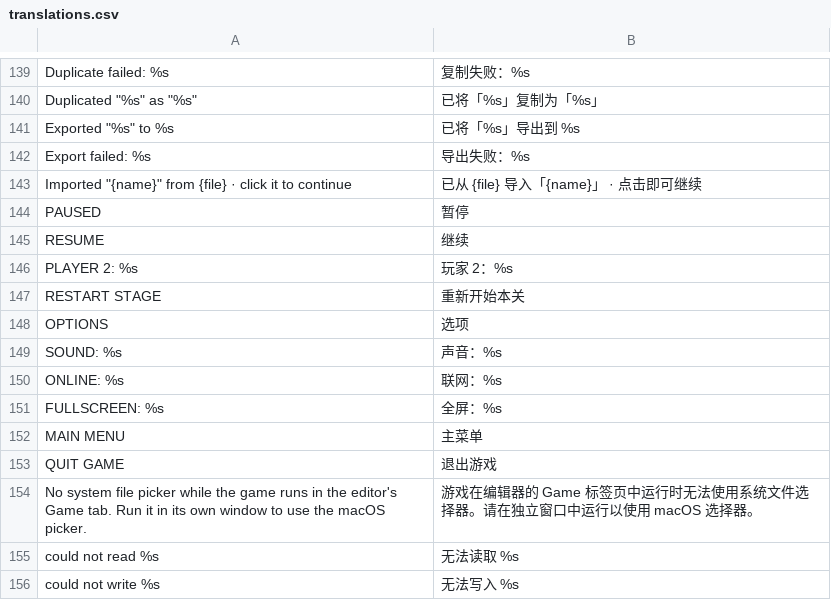
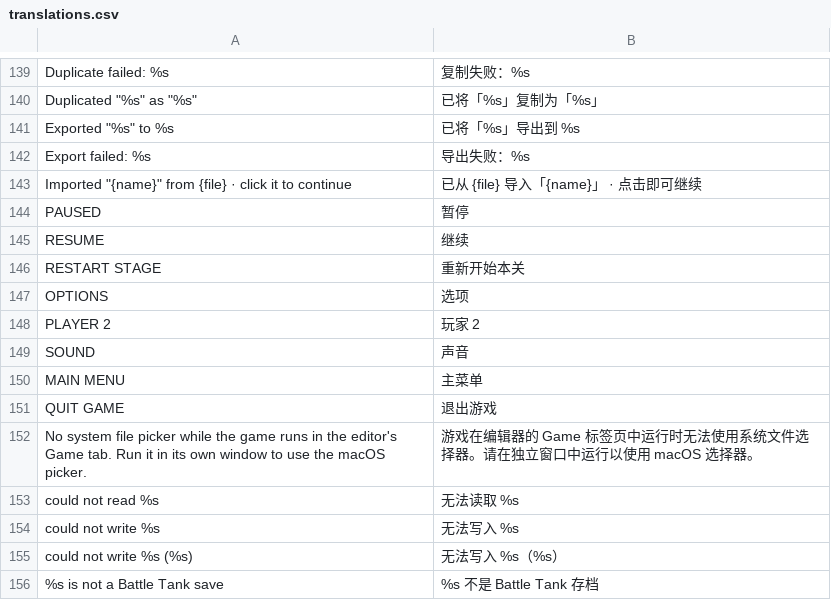
Before and after one commit to wasdwasd0105/tank-vibe-godot, a CSV file: localization/translations.csv, drawn as a sheet; only a part is shown, gaps mark what is left out; the shorter side is filled out with more unchanged rows; removed rows and columns are numbered as before the commit, all else as after; the diff names each change by its address in the sheet, - before the commit and + after, or states it on an @@ line.

```diff
--- a/localization/translations.csv
+++ b/localization/translations.csv
-row 146: PLAYER 2: %s | 玩家 2：%s
-row 149: SOUND: %s | 声音：%s
-row 150: ONLINE: %s | 联网：%s
-row 151: FULLSCREEN: %s | 全屏：%s
+row 148: PLAYER 2 | 玩家 2
+row 149: SOUND | 声音
```
Also changed, not shown: 11 other files.
